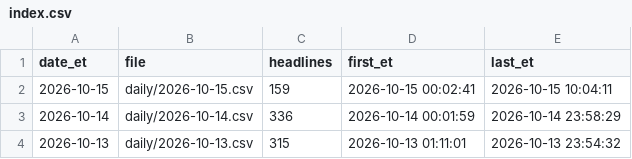
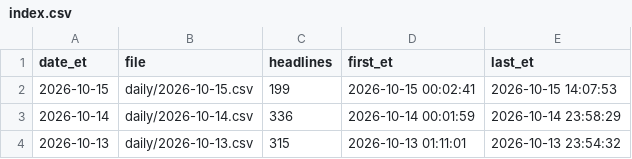
Before and after one commit to marcusa23-a11y/fj, a CSV file: index.csv, drawn as a sheet; only a part is shown.

```diff
--- a/index.csv
+++ b/index.csv
@@ -1,3 +1,3 @@
 date_et,file,headlines,first_et,last_et
-2026-10-15,daily/2026-10-15.csv,159,2026-10-15 00:02:41,2026-10-15 10:04:11
+2026-10-15,daily/2026-10-15.csv,199,2026-10-15 00:02:41,2026-10-15 14:07:53
 2026-10-14,daily/2026-10-14.csv,336,2026-10-14 00:01:59,2026-10-14 23:58:29
```
Also changed, not shown: recent_48h.csv, 2 other files.
